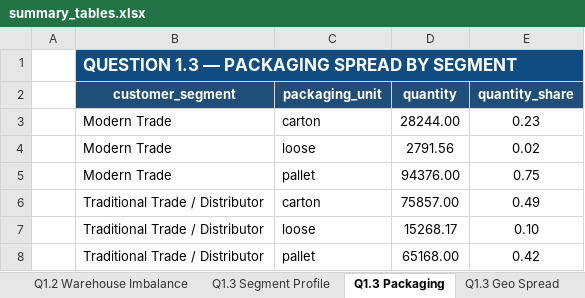
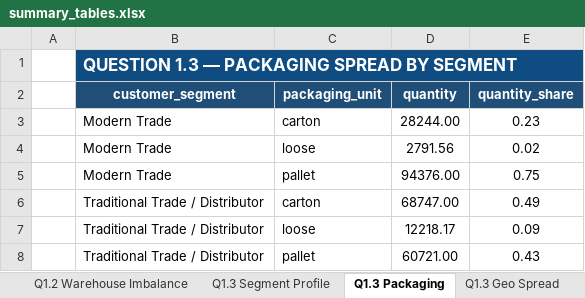
Before and after one commit to tlong-ds/omni-channel-distribution-system, an Excel workbook: outputs/round2/summary_tables.xlsx, sheet Q1.3 Packaging, drawn as a sheet; values as stored, in another font and other column widths than the file's, no borders; the diff names each change by its address in the sheet, - before the commit and + after, or states it on an @@ line.

```diff
--- a/outputs/round2/summary_tables.xlsx (sheet Q1.3 Packaging)
+++ b/outputs/round2/summary_tables.xlsx (sheet Q1.3 Packaging)
-D6 (quantity): 75857.00
+D6 (quantity): 68747.00
-D7 (quantity): 15268.17
+D7 (quantity): 12218.17
-E7 (quantity_share): 0.10
+E7 (quantity_share): 0.09
-D8 (quantity): 65168.00
+D8 (quantity): 60721.00
-E8 (quantity_share): 0.42
+E8 (quantity_share): 0.43
```
Also changed, not shown: sheet Q1.3 Segment Profile, 13 other files.
